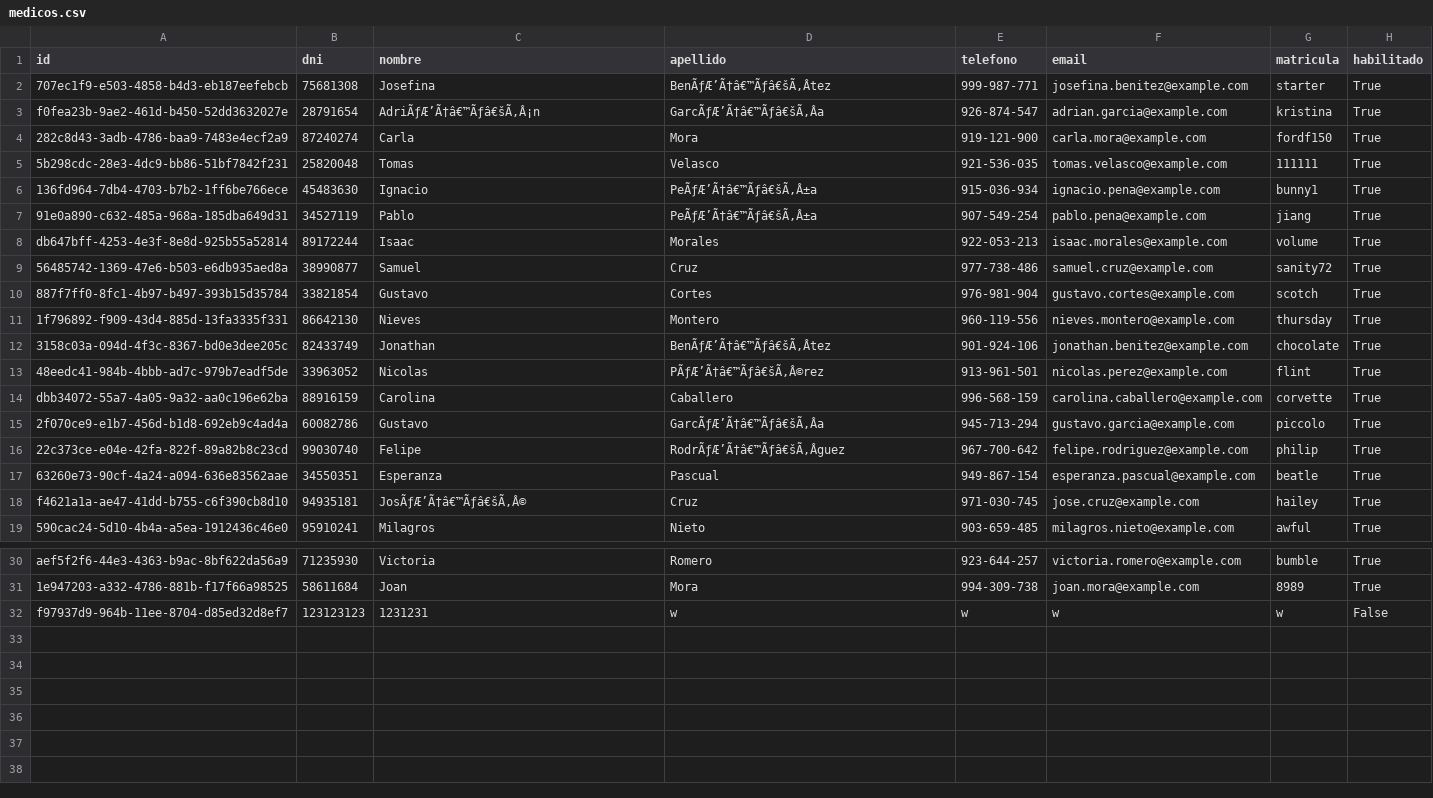
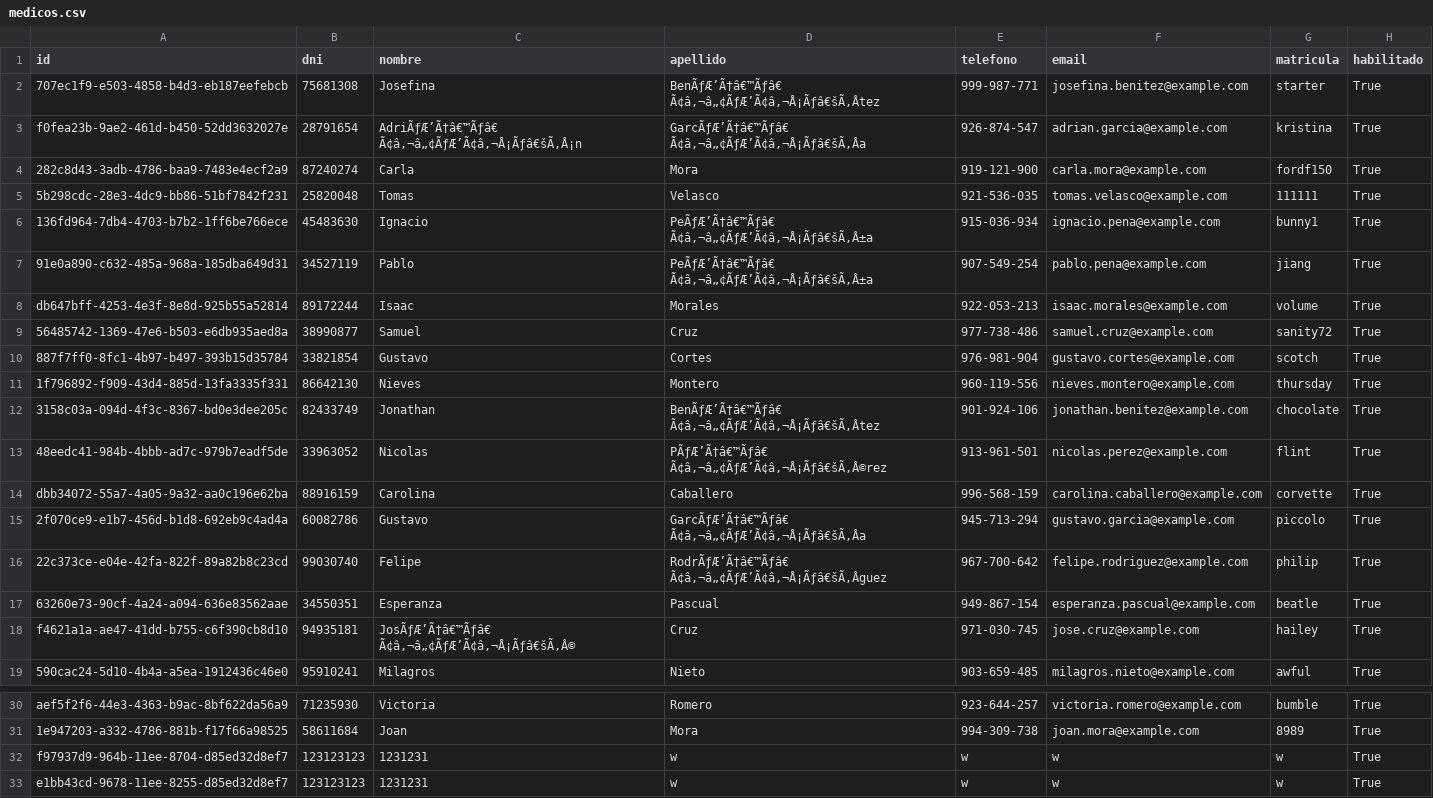
Before and after one commit to Matias-Bussetti/Prog-II-Trabajo-Final, a CSV file: modelo/db/medicos.csv, drawn as a sheet; only a part is shown, gaps mark what is left out; the diff covers the shown part only; the diff names each change by its address in the sheet, - before the commit and + after, or states it on an @@ line.

Commit message:
turno, medicos, funciona

```diff
--- a/modelo/db/medicos.csv
+++ b/modelo/db/medicos.csv
-D2 (apellido): BenÃƒÆ’Ã†â€™Ãƒâ€šÃ‚Âtez
+D2 (apellido): BenÃƒÆ’Ã†â€™Ãƒâ€ Ã¢â‚¬â„¢ÃƒÆ’Ã¢â‚¬Å¡Ãƒâ€šÃ‚Âtez
-C3 (nombre): AdriÃƒÆ’Ã†â€™Ãƒâ€šÃ‚Â¡n
+C3 (nombre): AdriÃƒÆ’Ã†â€™Ãƒâ€ Ã¢â‚¬â„¢ÃƒÆ’Ã¢â‚¬Å¡Ãƒâ€šÃ‚Â¡n
-D3 (apellido): GarcÃƒÆ’Ã†â€™Ãƒâ€šÃ‚Âa
+D3 (apellido): GarcÃƒÆ’Ã†â€™Ãƒâ€ Ã¢â‚¬â„¢ÃƒÆ’Ã¢â‚¬Å¡Ãƒâ€šÃ‚Âa
-D6:D7 (apellido): PeÃƒÆ’Ã†â€™Ãƒâ€šÃ‚Â±a
+D6:D7 (apellido): PeÃƒÆ’Ã†â€™Ãƒâ€ Ã¢â‚¬â„¢ÃƒÆ’Ã¢â‚¬Å¡Ãƒâ€šÃ‚Â±a
-D12 (apellido): BenÃƒÆ’Ã†â€™Ãƒâ€šÃ‚Âtez
+D12 (apellido): BenÃƒÆ’Ã†â€™Ãƒâ€ Ã¢â‚¬â„¢ÃƒÆ’Ã¢â‚¬Å¡Ãƒâ€šÃ‚Âtez
-D13 (apellido): PÃƒÆ’Ã†â€™Ãƒâ€šÃ‚Â©rez
+D13 (apellido): PÃƒÆ’Ã†â€™Ãƒâ€ Ã¢â‚¬â„¢ÃƒÆ’Ã¢â‚¬Å¡Ãƒâ€šÃ‚Â©rez
-D15 (apellido): GarcÃƒÆ’Ã†â€™Ãƒâ€šÃ‚Âa
+D15 (apellido): GarcÃƒÆ’Ã†â€™Ãƒâ€ Ã¢â‚¬â„¢ÃƒÆ’Ã¢â‚¬Å¡Ãƒâ€šÃ‚Âa
-D16 (apellido): RodrÃƒÆ’Ã†â€™Ãƒâ€šÃ‚Âguez
+D16 (apellido): RodrÃƒÆ’Ã†â€™Ãƒâ€ Ã¢â‚¬â„¢ÃƒÆ’Ã¢â‚¬Å¡Ãƒâ€šÃ‚Âguez
-C18 (nombre): JosÃƒÆ’Ã†â€™Ãƒâ€šÃ‚Â©
+C18 (nombre): JosÃƒÆ’Ã†â€™Ãƒâ€ Ã¢â‚¬â„¢ÃƒÆ’Ã¢â‚¬Å¡Ãƒâ€šÃ‚Â©
-H32 (habilitado): False
+H32 (habilitado): True
+row 33: e1bb43cd-9678-11ee-8255-d85ed32d8ef7 | 123123123 | 1231231 | w | w | w | w | True
```
Also changed, not shown: 2 edited cells elsewhere in this file, modelo/db/pacientes.csv, 7 other files.
